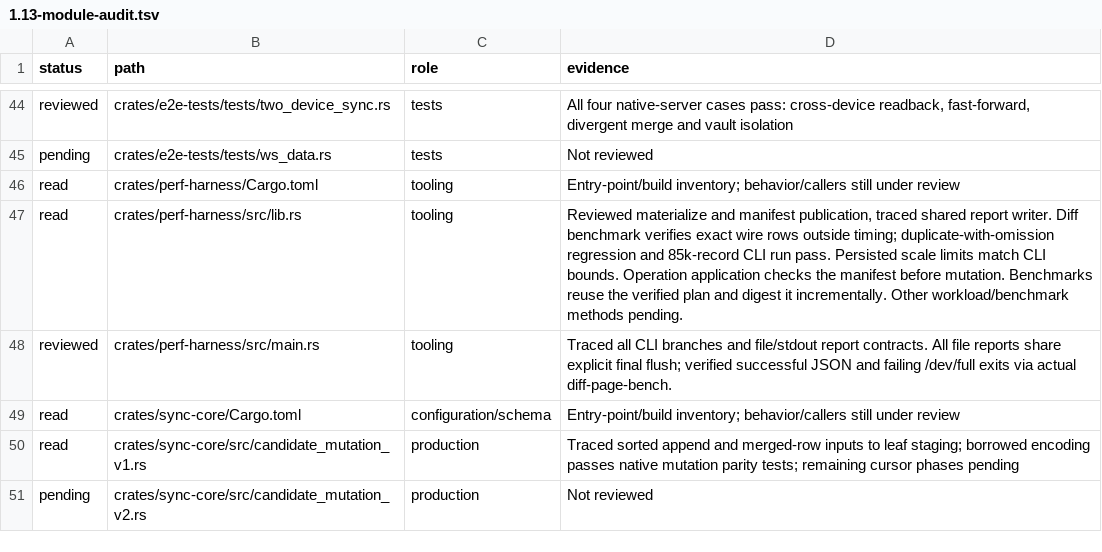
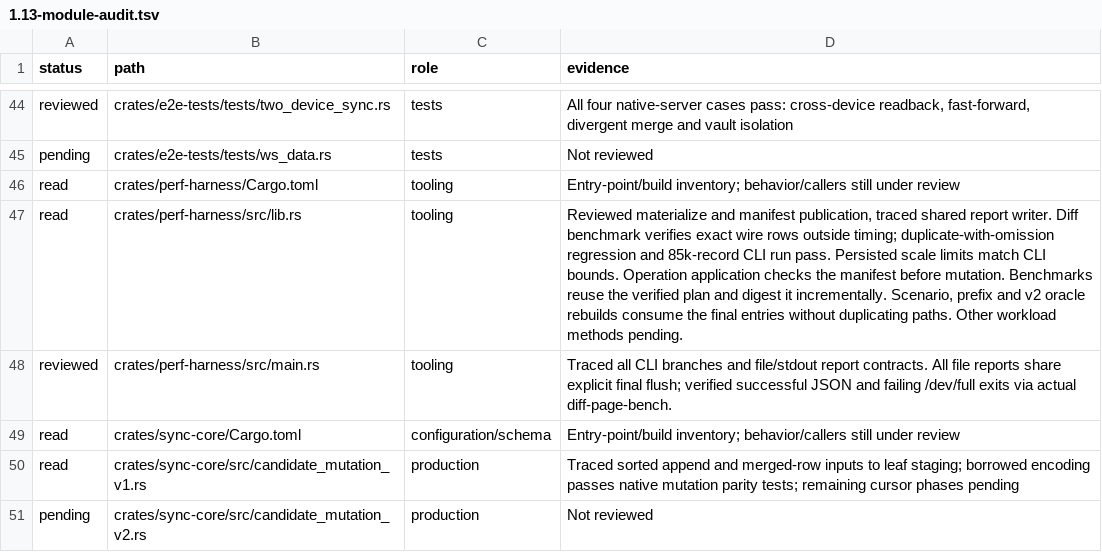
Before and after one commit to Savemech/obsetync, a TSV file: docs/1.13-module-audit.tsv, drawn as a sheet; only a part is shown, gaps mark what is left out.

Commit message:
perf: move final entries into benchmark oracle rebuilds

```diff
--- a/docs/1.13-module-audit.tsv
+++ b/docs/1.13-module-audit.tsv
@@ -46,3 +46,3 @@ pending	crates/e2e-tests/tests/ws_data.rs	tests	Not reviewed
 read	crates/perf-harness/Cargo.toml	tooling	Entry-point/build inventory; behavior/callers still under review
-read	crates/perf-harness/src/lib.rs	tooling	Reviewed materialize and manifest publication, traced shared report writer. Diff benchmark verifies exact wire rows outside timing; duplicate-with-omission regression and 85k-record CLI run pass. Persisted scale limits match CLI bounds. Operation application checks the manifest before mutation. Benchmarks reuse the verified plan and digest it incrementally. Other workload/benchmark methods pending.
+read	crates/perf-harness/src/lib.rs	tooling	Reviewed materialize and manifest publication, traced shared report writer. Diff benchmark verifies exact wire rows outside timing; duplicate-with-omission regression and 85k-record CLI run pass. Persisted scale limits match CLI bounds. Operation application checks the manifest before mutation. Benchmarks reuse the verified plan and digest it incrementally. Scenario, prefix and v2 oracle rebuilds consume the final entries without duplicating paths. Other workload methods pending.
 reviewed	crates/perf-harness/src/main.rs	tooling	Traced all CLI branches and file/stdout report contracts. All file reports share explicit final flush; verified successful JSON and failing /dev/full exits via actual diff-page-bench.
```
Also changed, not shown: 1 other file.
